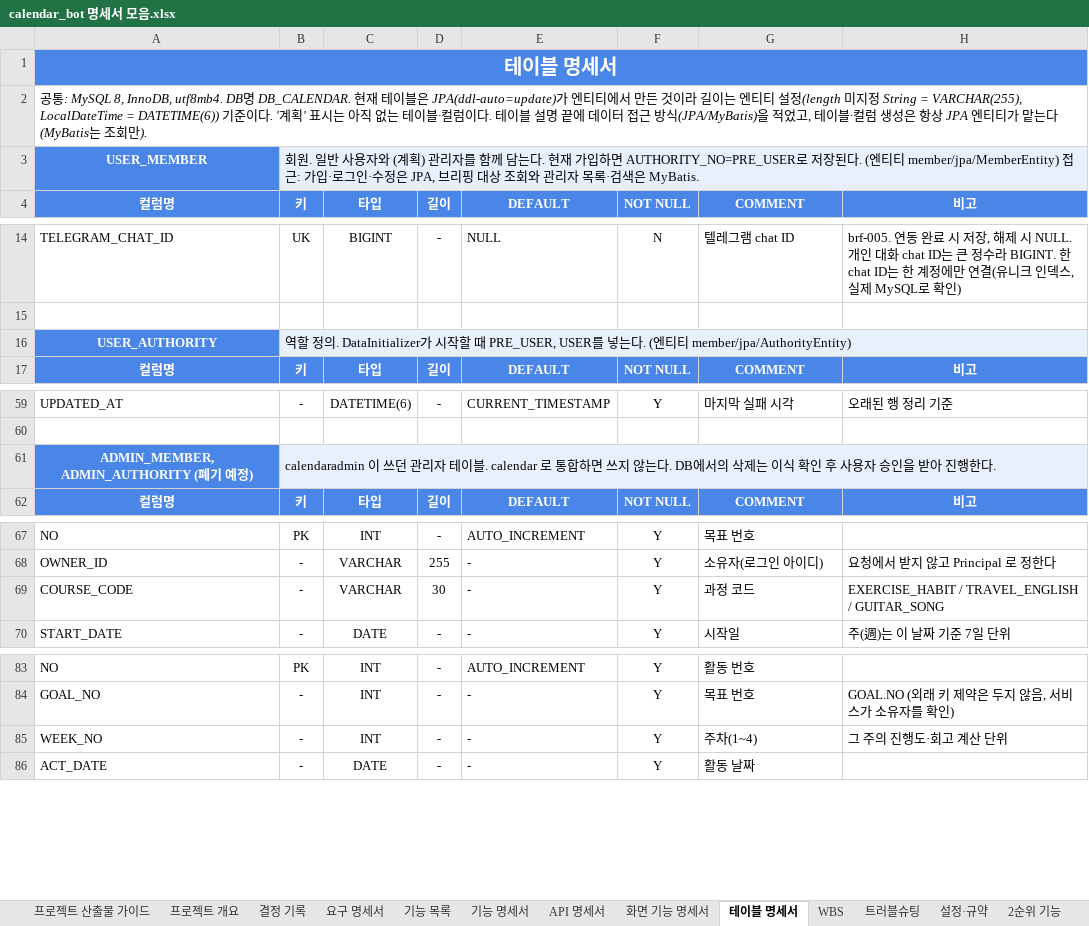
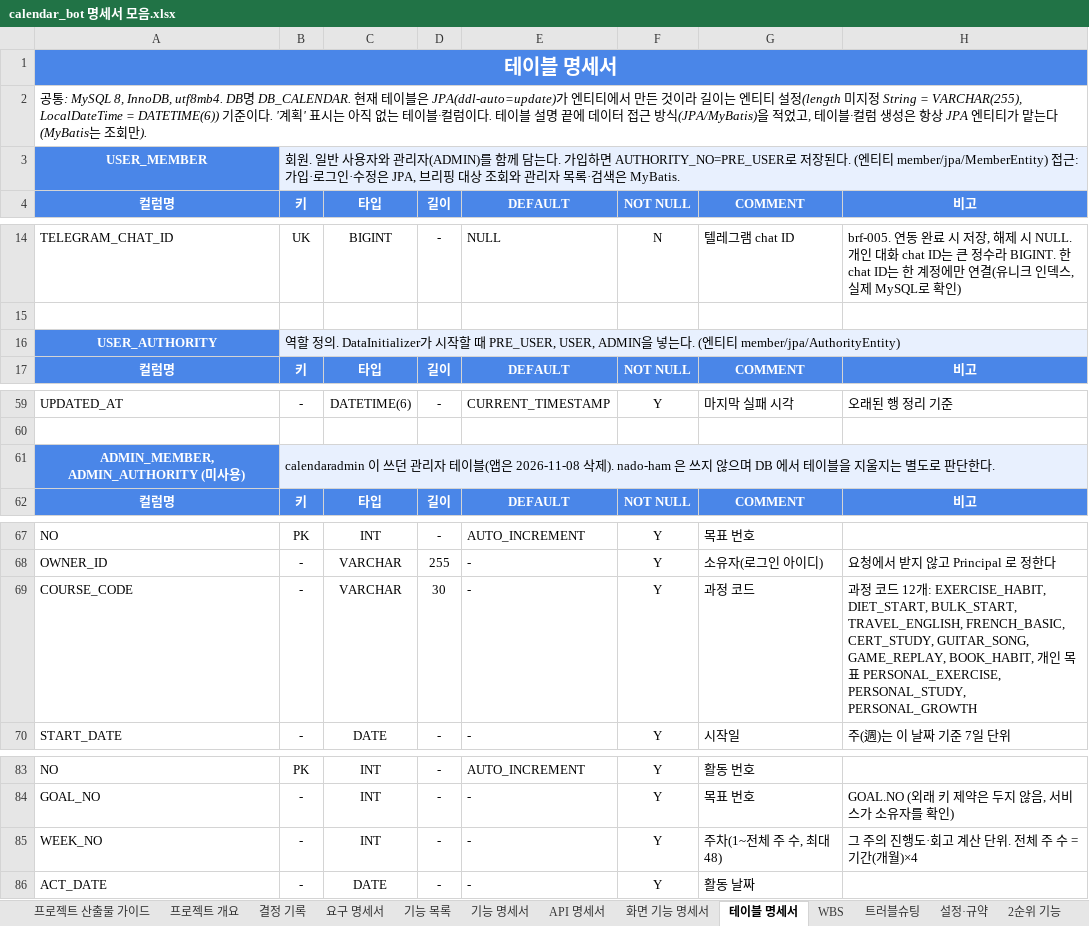
Before and after one commit to ho8566z/nado-ham_word, an Excel workbook: excel_output/calendar_bot 명세서 모음.xlsx, sheet 테이블 명세서, drawn as a sheet; only a part is shown, gaps mark what is left out; values as stored, in another font and other column widths than the file's, no borders; removed rows and columns are numbered as before the commit, all else as after; the diff names each change by its address in the sheet, - before the commit and + after, or states it on an @@ line.

```diff
--- a/excel_output/calendar_bot 명세서 모음.xlsx (sheet 테이블 명세서)
+++ b/excel_output/calendar_bot 명세서 모음.xlsx (sheet 테이블 명세서)
-B3: …용자와 (계획) 관리자를 함께 담는다. 현재 가입하면…
+B3: …용자와 관리자(ADMIN)를 함께 담는다. 가입하면…
-B16: …PRE_USER, USER를 넣…
+B16: …PRE_USER, USER, ADMIN을 넣…
-row 61: ADMIN_MEMBER, ADMIN_AUTHORITY (폐기 예정) | calendaradmin 이 쓰던 관리자 테이블. calendar 로 통합하면 쓰지 않는다. DB에서의 삭제는 이식 확인 후 사용자 승인을 받아 진행한다.
+row 61: ADMIN_MEMBER, ADMIN_AUTHORITY (미사용) | calendaradmin 이 쓰던 관리자 테이블(앱은 2026-11-08 삭제). nado-ham 은 쓰지 않으며 DB 에서 테이블을 지울지는 별도로 판단한다.
-H69: EXERCISE_HABIT / TRAVEL_ENGLISH / GUITAR_SONG
+H69: 과정 코드 12개: EXERCISE_HABIT, DIET_START, BULK_START, TRAVEL_ENGLISH, FRENCH_BASIC, CERT_STUDY, GUITAR_SONG, GAME_REPLAY, BOOK_HABIT, 개인 목표 PERSONAL_EXERCISE, PERSONAL_STUDY, PERSONAL_GROWTH
-G85: 주차(1~4)
+G85: 주차(1~전체 주 수, 최대 48)
-H85: 그 주의 진행도·회고 계산 단위
+H85: 그 주의 진행도·회고 계산 단위. 전체 주 수 = 기간(개월)×4
```
Also changed, not shown: sheet 기능 명세서, sheet 화면 기능 명세서, sheet WBS, sheet 프로젝트 개요, sheet 요구 명세서, sheet 프로젝트 산출물 가이드, 6 more sheets.
